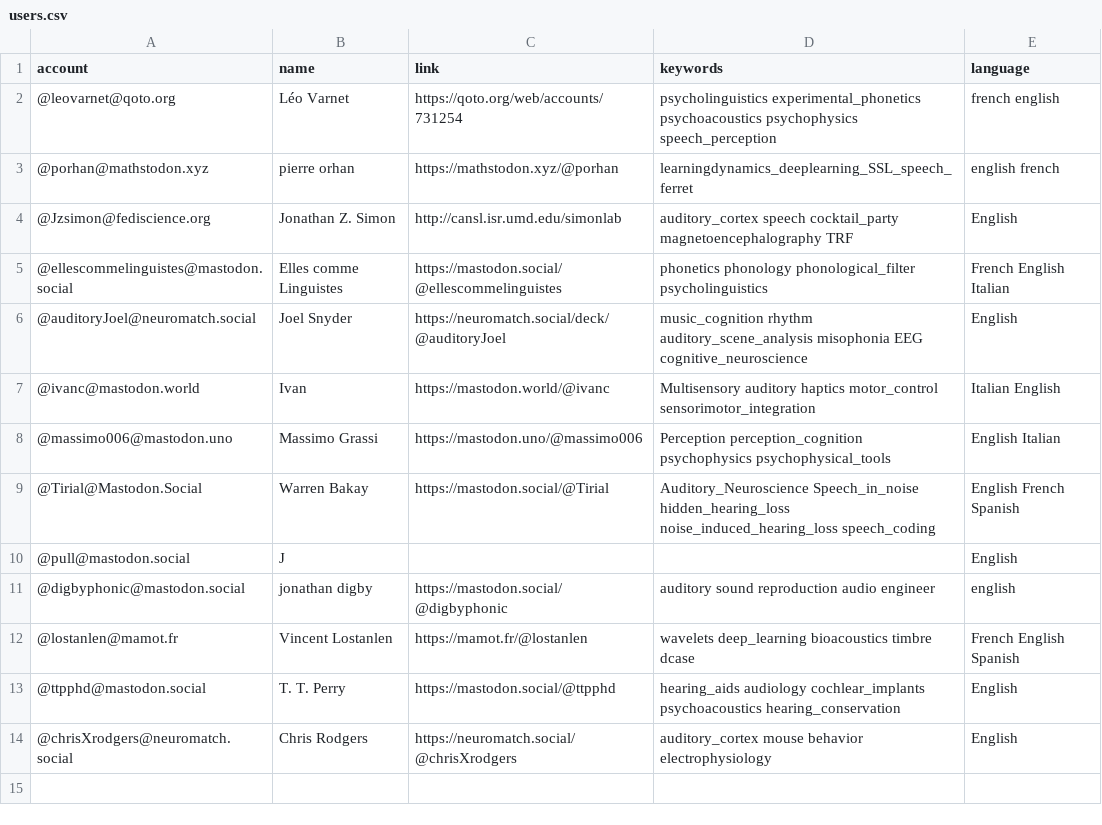
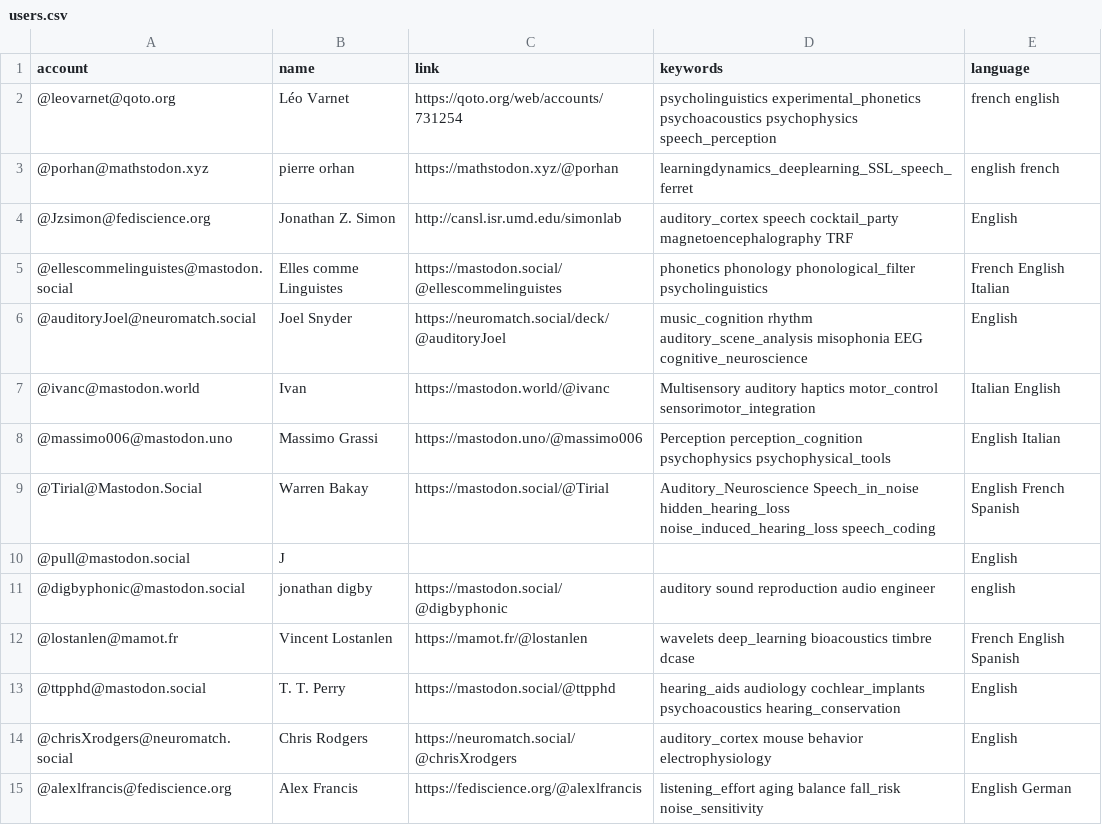
Before and after one commit to LeoVarnet/Mastodon-Audition, a CSV file: resources/users.csv, drawn as a sheet; the diff names each change by its address in the sheet, - before the commit and + after, or states it on an @@ line.

Commit message:
Update users.csv

```diff
--- a/resources/users.csv
+++ b/resources/users.csv
+row 15: @alexlfrancis@fediscience.org | Alex Francis | https://fediscience.org/@alexlfrancis | listening_effort aging balance fall_risk noise_sensitivity | English German
```
